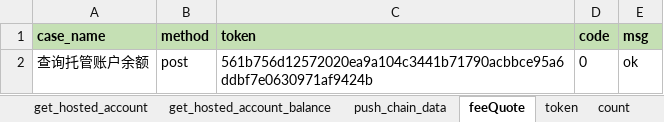
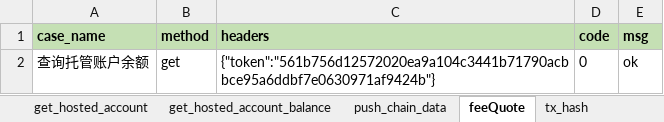
Before and after one commit to zhangweining498/OpenApi_test, an Excel workbook: test_file/case/OpenApiCase.xlsx, sheet feeQuote, drawn as a sheet; values as stored, in another font and other column widths than the file's, no borders; the diff names each change by its address in the sheet, - before the commit and + after, or states it on an @@ line.

```diff
--- a/test_file/case/OpenApiCase.xlsx (sheet feeQuote)
+++ b/test_file/case/OpenApiCase.xlsx (sheet feeQuote)
+sheet tab: tx_hash
-C1: token
+C1: headers
-B2 (method): post
+B2 (method): get
-C2 (headers): 561b756d12572020ea9a104c3441b71790acbbce95a6ddbf7e0630971af9424b
+C2 (headers): {"token":"561b756d12572020ea9a104c3441b71790acbbce95a6ddbf7e0630971af9424b"}
```
Also changed, not shown: sheet pay_small_money, other sheet tabs, 15 other files.
